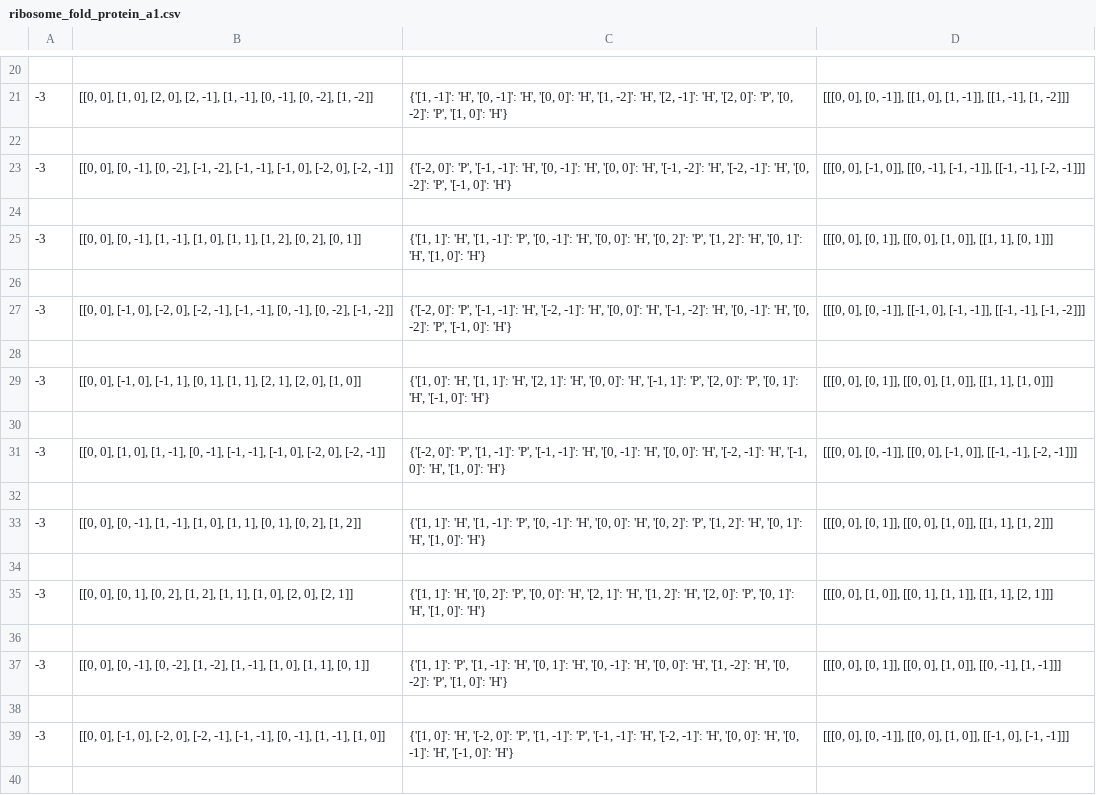
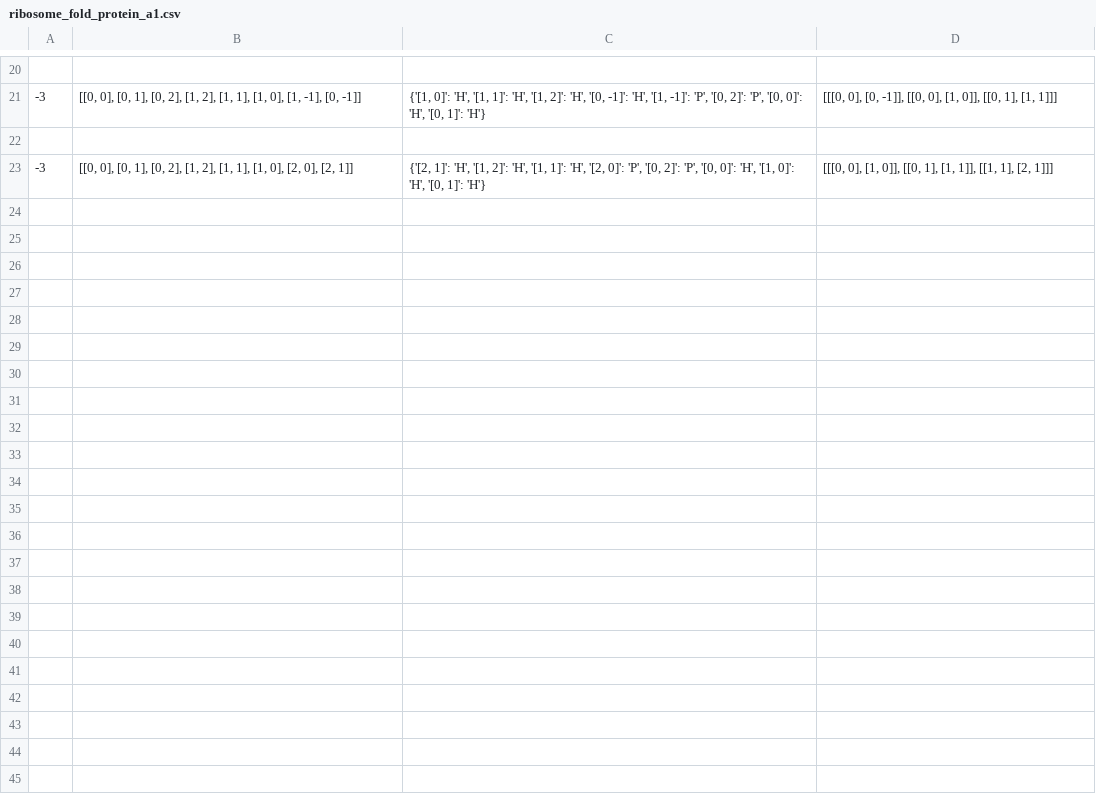
Before and after one commit to inayrus/Proteim, a CSV file: Results/ribosome_fold/ribosome_fold_protein_a1.csv, drawn as a sheet; only a part is shown, gaps mark what is left out; the diff covers the shown part only.

Commit message:
hard coded the first two amino places in ribosome_fold

```diff
--- a/Results/ribosome_fold/ribosome_fold_protein_a1.csv
+++ b/Results/ribosome_fold/ribosome_fold_protein_a1.csv
@@ -20,21 +20,4 @@
 
--3,"[[0, 0], [1, 0], [2, 0], [2, -1], [1, -1], [0, -1], [0, -2], [1, -2]]","{'[1, -1]': 'H', '[0, -1]': 'H', '[0, 0]': 'H', '[1, -2]': 'H', '[2, -1]': 'H', '[2, 0]': 'P', '[0, -2]': 'P', '[1, 0]': 'H'}","[[[0, 0], [0, -1]], [[1, 0], [1, -1]], [[1, -1], [1, -2]]]"
+-3,"[[0, 0], [0, 1], [0, 2], [1, 2], [1, 1], [1, 0], [1, -1], [0, -1]]","{'[1, 0]': 'H', '[1, 1]': 'H', '[1, 2]': 'H', '[0, -1]': 'H', '[1, -1]': 'P', '[0, 2]': 'P', '[0, 0]': 'H', '[0, 1]': 'H'}","[[[0, 0], [0, -1]], [[0, 0], [1, 0]], [[0, 1], [1, 1]]]"
 
--3,"[[0, 0], [0, -1], [0, -2], [-1, -2], [-1, -1], [-1, 0], [-2, 0], [-2, -1]]","{'[-2, 0]': 'P', '[-1, -1]': 'H', '[0, -1]': 'H', '[0, 0]': 'H', '[-1, -2]': 'H', '[-2, -1]': 'H', '[0, -2]': 'P', '[-1, 0]': 'H'}","[[[0, 0], [-1, 0]], [[0, -1], [-1, -1]], [[-1, -1], [-2, -1]]]"
-
--3,"[[0, 0], [0, -1], [1, -1], [1, 0], [1, 1], [1, 2], [0, 2], [0, 1]]","{'[1, 1]': 'H', '[1, -1]': 'P', '[0, -1]': 'H', '[0, 0]': 'H', '[0, 2]': 'P', '[1, 2]': 'H', '[0, 1]': 'H', '[1, 0]': 'H'}","[[[0, 0], [0, 1]], [[0, 0], [1, 0]], [[1, 1], [0, 1]]]"
-
--3,"[[0, 0], [-1, 0], [-2, 0], [-2, -1], [-1, -1], [0, -1], [0, -2], [-1, -2]]","{'[-2, 0]': 'P', '[-1, -1]': 'H', '[-2, -1]': 'H', '[0, 0]': 'H', '[-1, -2]': 'H', '[0, -1]': 'H', '[0, -2]': 'P', '[-1, 0]': 'H'}","[[[0, 0], [0, -1]], [[-1, 0], [-1, -1]], [[-1, -1], [-1, -2]]]"
-
--3,"[[0, 0], [-1, 0], [-1, 1], [0, 1], [1, 1], [2, 1], [2, 0], [1, 0]]","{'[1, 0]': 'H', '[1, 1]': 'H', '[2, 1]': 'H', '[0, 0]': 'H', '[-1, 1]': 'P', '[2, 0]': 'P', '[0, 1]': 'H', '[-1, 0]': 'H'}","[[[0, 0], [0, 1]], [[0, 0], [1, 0]], [[1, 1], [1, 0]]]"
-
--3,"[[0, 0], [1, 0], [1, -1], [0, -1], [-1, -1], [-1, 0], [-2, 0], [-2, -1]]","{'[-2, 0]': 'P', '[1, -1]': 'P', '[-1, -1]': 'H', '[0, -1]': 'H', '[0, 0]': 'H', '[-2, -1]': 'H', '[-1, 0]': 'H', '[1, 0]': 'H'}","[[[0, 0], [0, -1]], [[0, 0], [-1, 0]], [[-1, -1], [-2, -1]]]"
-
--3,"[[0, 0], [0, -1], [1, -1], [1, 0], [1, 1], [0, 1], [0, 2], [1, 2]]","{'[1, 1]': 'H', '[1, -1]': 'P', '[0, -1]': 'H', '[0, 0]': 'H', '[0, 2]': 'P', '[1, 2]': 'H', '[0, 1]': 'H', '[1, 0]': 'H'}","[[[0, 0], [0, 1]], [[0, 0], [1, 0]], [[1, 1], [1, 2]]]"
-
--3,"[[0, 0], [0, 1], [0, 2], [1, 2], [1, 1], [1, 0], [2, 0], [2, 1]]","{'[1, 1]': 'H', '[0, 2]': 'P', '[0, 0]': 'H', '[2, 1]': 'H', '[1, 2]': 'H', '[2, 0]': 'P', '[0, 1]': 'H', '[1, 0]': 'H'}","[[[0, 0], [1, 0]], [[0, 1], [1, 1]], [[1, 1], [2, 1]]]"
-
--3,"[[0, 0], [0, -1], [0, -2], [1, -2], [1, -1], [1, 0], [1, 1], [0, 1]]","{'[1, 1]': 'P', '[1, -1]': 'H', '[0, 1]': 'H', '[0, -1]': 'H', '[0, 0]': 'H', '[1, -2]': 'H', '[0, -2]': 'P', '[1, 0]': 'H'}","[[[0, 0], [0, 1]], [[0, 0], [1, 0]], [[0, -1], [1, -1]]]"
-
--3,"[[0, 0], [-1, 0], [-2, 0], [-2, -1], [-1, -1], [0, -1], [1, -1], [1, 0]]","{'[1, 0]': 'H', '[-2, 0]': 'P', '[1, -1]': 'P', '[-1, -1]': 'H', '[-2, -1]': 'H', '[0, 0]': 'H', '[0, -1]': 'H', '[-1, 0]': 'H'}","[[[0, 0], [0, -1]], [[0, 0], [1, 0]], [[-1, 0], [-1, -1]]]"
-
+-3,"[[0, 0], [0, 1], [0, 2], [1, 2], [1, 1], [1, 0], [2, 0], [2, 1]]","{'[2, 1]': 'H', '[1, 2]': 'H', '[1, 1]': 'H', '[2, 0]': 'P', '[0, 2]': 'P', '[0, 0]': 'H', '[1, 0]': 'H', '[0, 1]': 'H'}","[[[0, 0], [1, 0]], [[0, 1], [1, 1]], [[1, 1], [2, 1]]]"
```
Also changed, not shown: 23 removed rows and 30 edited cells elsewhere in this file, 1 other file.
